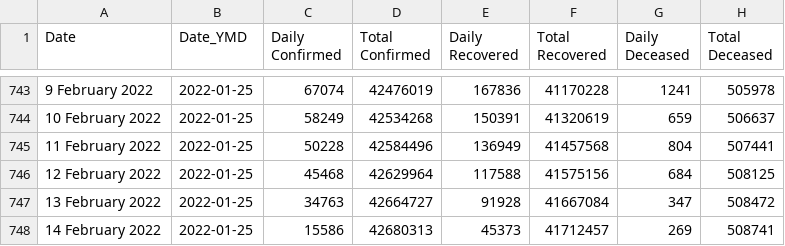
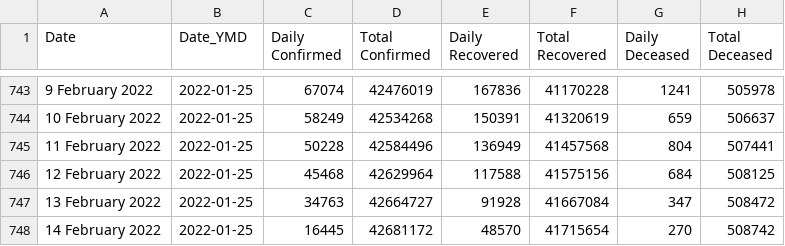
Before and after one commit to datakind-blr/covid19bharat_data, a CSV file: csv/latest/case_time_series.csv, drawn as a sheet; only a part is shown, gaps mark what is left out.

```diff
--- a/csv/latest/case_time_series.csv
+++ b/csv/latest/case_time_series.csv
@@ -747,2 +747,2 @@ Date,Date_YMD,Daily Confirmed,Total Confirmed,Daily Recovered,Total Recovered,Da
 13 February 2022,2022-01-25,34763,42664727,91928,41667084,347,508472
-14 February 2022,2022-01-25,15586,42680313,45373,41712457,269,508741
+14 February 2022,2022-01-25,16445,42681172,48570,41715654,270,508742
```
Also changed, not shown: csv/latest/district_wise.csv, csv/latest/state_wise.csv, 18 other files.
